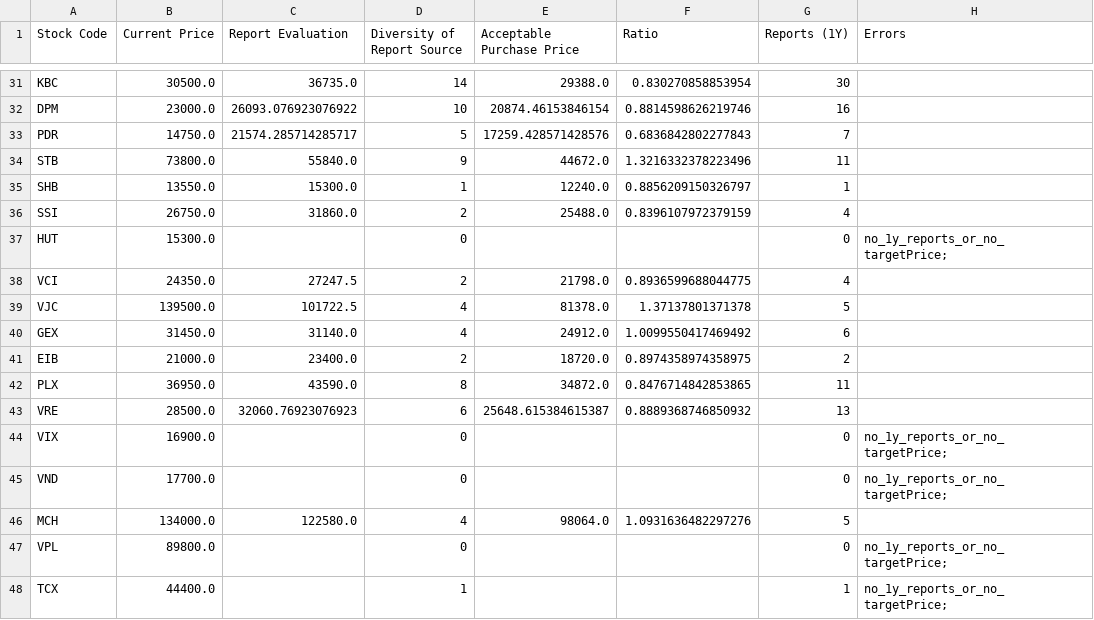
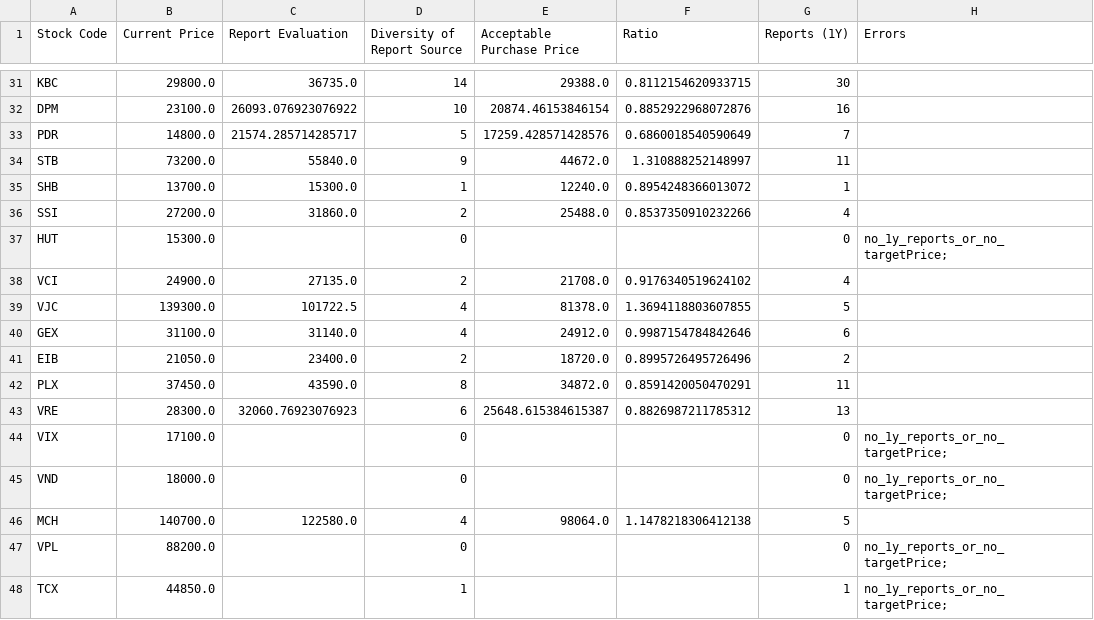
Before and after one commit to hungnd-x/stock-portfolio-daily, a CSV file: docs/data.csv, drawn as a sheet; only a part is shown, gaps mark what is left out; the diff covers the shown part only; the diff names each change by its address in the sheet, - before the commit and + after, or states it on an @@ line.

```diff
--- a/docs/data.csv
+++ b/docs/data.csv
-B31 (Current Price): 30500.0
+B31 (Current Price): 29800.0
-F31 (Ratio): 0.830270858853954
+F31 (Ratio): 0.8112154620933715
-B32 (Current Price): 23000.0
+B32 (Current Price): 23100.0
-F32 (Ratio): 0.8814598626219746
+F32 (Ratio): 0.8852922968072876
-B33 (Current Price): 14750.0
+B33 (Current Price): 14800.0
-F33 (Ratio): 0.6836842802277843
+F33 (Ratio): 0.6860018540590649
-B34 (Current Price): 73800.0
+B34 (Current Price): 73200.0
-F34 (Ratio): 1.3216332378223496
+F34 (Ratio): 1.310888252148997
-B35 (Current Price): 13550.0
+B35 (Current Price): 13700.0
-F35 (Ratio): 0.8856209150326797
+F35 (Ratio): 0.8954248366013072
-B36 (Current Price): 26750.0
+B36 (Current Price): 27200.0
-F36 (Ratio): 0.8396107972379159
+F36 (Ratio): 0.8537350910232266
-B38 (Current Price): 24350.0
+B38 (Current Price): 24900.0
-C38 (Report Evaluation): 27247.5
+C38 (Report Evaluation): 27135.0
-E38 (Acceptable Purchase Price): 21798.0
+E38 (Acceptable Purchase Price): 21708.0
-F38 (Ratio): 0.8936599688044775
+F38 (Ratio): 0.9176340519624102
-B39 (Current Price): 139500.0
+B39 (Current Price): 139300.0
-F39 (Ratio): 1.37137801371378
+F39 (Ratio): 1.3694118803607855
-B40 (Current Price): 31450.0
+B40 (Current Price): 31100.0
-F40 (Ratio): 1.0099550417469492
+F40 (Ratio): 0.9987154784842646
-B41 (Current Price): 21000.0
+B41 (Current Price): 21050.0
-F41 (Ratio): 0.8974358974358975
+F41 (Ratio): 0.8995726495726496
-B42 (Current Price): 36950.0
+B42 (Current Price): 37450.0
-F42 (Ratio): 0.8476714842853865
+F42 (Ratio): 0.8591420050470291
-B43 (Current Price): 28500.0
+B43 (Current Price): 28300.0
-F43 (Ratio): 0.8889368746850932
+F43 (Ratio): 0.8826987211785312
-B44 (Current Price): 16900.0
+B44 (Current Price): 17100.0
-B45 (Current Price): 17700.0
+B45 (Current Price): 18000.0
-B46 (Current Price): 134000.0
+B46 (Current Price): 140700.0
-F46 (Ratio): 1.0931636482297276
+F46 (Ratio): 1.1478218306412138
-B47 (Current Price): 89800.0
+B47 (Current Price): 88200.0
-B48 (Current Price): 44400.0
+B48 (Current Price): 44850.0
```
Also changed, not shown: 65 edited cells elsewhere in this file, 1 other file.
